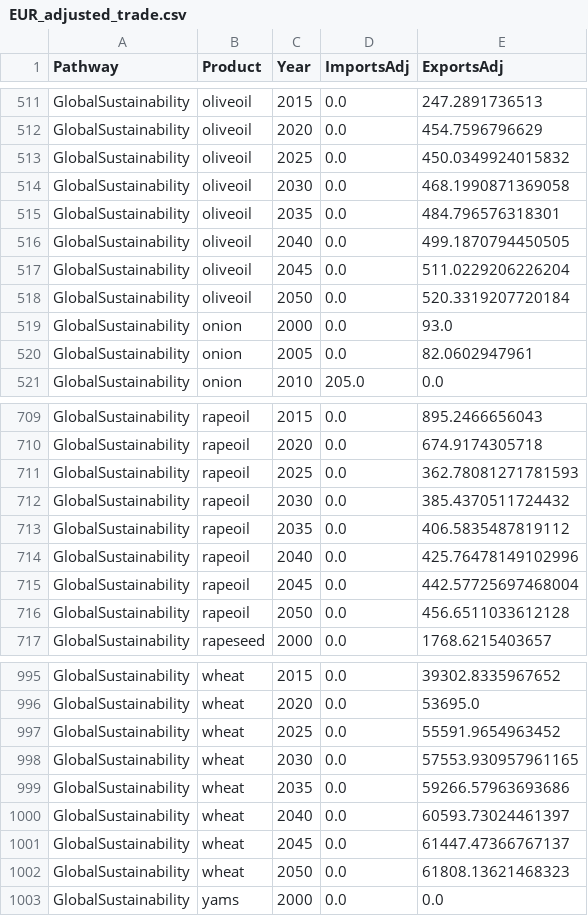
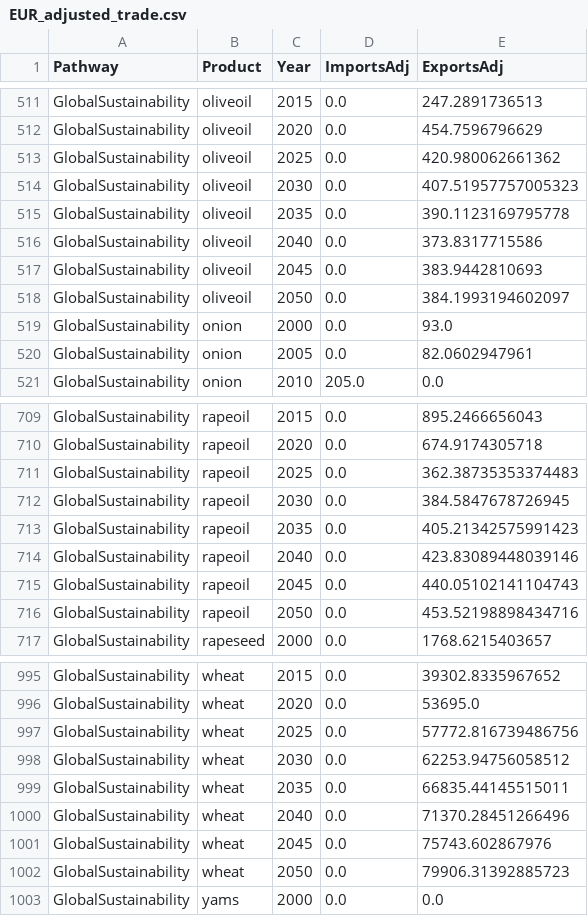
Before and after one commit to JahidwithFABLE/FABLE-Scenathon-Live, a CSV file: app_storage/sessions/scenathon_398677c26ed84c8480a4c92eedcc086f/results/Iteration_1/EUR_adjusted_trade.csv, drawn as a sheet; only a part is shown, gaps mark what is left out; the diff covers the shown part only.

Commit message:
Publish trade adjustment result: Iteration 1 / EUR

```diff
--- a/app_storage/sessions/scenathon_398677c26ed84c8480a4c92eedcc086f/results/Iteration_1/EUR_adjusted_trade.csv
+++ b/app_storage/sessions/scenathon_398677c26ed84c8480a4c92eedcc086f/results/Iteration_1/EUR_adjusted_trade.csv
@@ -512,8 +512,8 @@ GlobalSustainability,oliveoil,2015,0.0,247.2891736513
 GlobalSustainability,oliveoil,2020,0.0,454.7596796629
-GlobalSustainability,oliveoil,2025,0.0,450.0349924015832
-GlobalSustainability,oliveoil,2030,0.0,468.1990871369058
-GlobalSustainability,oliveoil,2035,0.0,484.796576318301
-GlobalSustainability,oliveoil,2040,0.0,499.1870794450505
-GlobalSustainability,oliveoil,2045,0.0,511.0229206226204
-GlobalSustainability,oliveoil,2050,0.0,520.3319207720184
+GlobalSustainability,oliveoil,2025,0.0,420.980062661362
+GlobalSustainability,oliveoil,2030,0.0,407.51957757005323
+GlobalSustainability,oliveoil,2035,0.0,390.1123169795778
+GlobalSustainability,oliveoil,2040,0.0,373.8317715586
+GlobalSustainability,oliveoil,2045,0.0,383.9442810693
+GlobalSustainability,oliveoil,2050,0.0,384.1993194602097
 GlobalSustainability,onion,2000,0.0,93.0
@@ -710,8 +710,8 @@ GlobalSustainability,rapeoil,2015,0.0,895.2466656043
 GlobalSustainability,rapeoil,2020,0.0,674.9174305718
-GlobalSustainability,rapeoil,2025,0.0,362.78081271781593
-GlobalSustainability,rapeoil,2030,0.0,385.4370511724432
-GlobalSustainability,rapeoil,2035,0.0,406.5835487819112
-GlobalSustainability,rapeoil,2040,0.0,425.76478149102996
-GlobalSustainability,rapeoil,2045,0.0,442.57725697468004
-GlobalSustainability,rapeoil,2050,0.0,456.6511033612128
+GlobalSustainability,rapeoil,2025,0.0,362.38735353374483
+GlobalSustainability,rapeoil,2030,0.0,384.5847678726945
+GlobalSustainability,rapeoil,2035,0.0,405.21342575991423
+GlobalSustainability,rapeoil,2040,0.0,423.83089448039146
+GlobalSustainability,rapeoil,2045,0.0,440.05102141104743
+GlobalSustainability,rapeoil,2050,0.0,453.52198898434716
 GlobalSustainability,rapeseed,2000,0.0,1768.6215403657
@@ -996,8 +996,8 @@ GlobalSustainability,wheat,2015,0.0,39302.8335967652
 GlobalSustainability,wheat,2020,0.0,53695.0
-GlobalSustainability,wheat,2025,0.0,55591.9654963452
-GlobalSustainability,wheat,2030,0.0,57553.930957961165
-GlobalSustainability,wheat,2035,0.0,59266.57963693686
-GlobalSustainability,wheat,2040,0.0,60593.73024461397
-GlobalSustainability,wheat,2045,0.0,61447.47366767137
-GlobalSustainability,wheat,2050,0.0,61808.13621468323
+GlobalSustainability,wheat,2025,0.0,57772.816739486756
+GlobalSustainability,wheat,2030,0.0,62253.94756058512
+GlobalSustainability,wheat,2035,0.0,66835.44145515011
+GlobalSustainability,wheat,2040,0.0,71370.28451266496
+GlobalSustainability,wheat,2045,0.0,75743.602867976
+GlobalSustainability,wheat,2050,0.0,79906.31392885723
 GlobalSustainability,yams,2000,0.0,0.0
```
Also changed, not shown: 10 edited cells elsewhere in this file.
